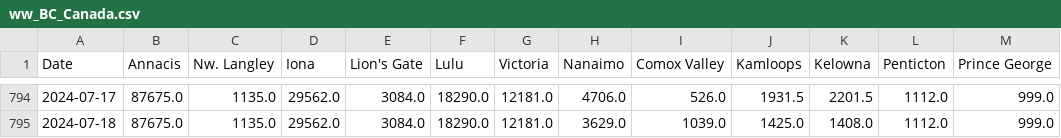
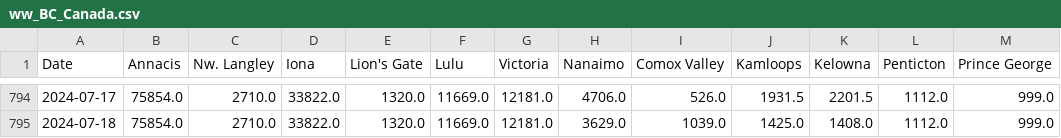
Before and after one commit to necsi/WHN-Wastewater-Data, a CSV file: data/Canada/ww_BC_Canada.csv, drawn as a sheet; only a part is shown, gaps mark what is left out; the diff covers the shown part only.

```diff
--- a/data/Canada/ww_BC_Canada.csv
+++ b/data/Canada/ww_BC_Canada.csv
@@ -794,2 +794,2 @@ Date,Annacis,Nw. Langley,Iona,Lion's Gate,Lulu,Victoria,Nanaimo,Comox Valley,Kam
-2024-07-17,87675.0,1135.0,29562.0,3084.0,18290.0,12181.0,4706.0,526.0,1931.5,2201.5,1112.0,999.0
-2024-07-18,87675.0,1135.0,29562.0,3084.0,18290.0,12181.0,3629.0,1039.0,1425.0,1408.0,1112.0,999.0
+2024-07-17,75854.0,2710.0,33822.0,1320.0,11669.0,12181.0,4706.0,526.0,1931.5,2201.5,1112.0,999.0
+2024-07-18,75854.0,2710.0,33822.0,1320.0,11669.0,12181.0,3629.0,1039.0,1425.0,1408.0,1112.0,999.0
```
Also changed, not shown: 30 edited cells elsewhere in this file.
